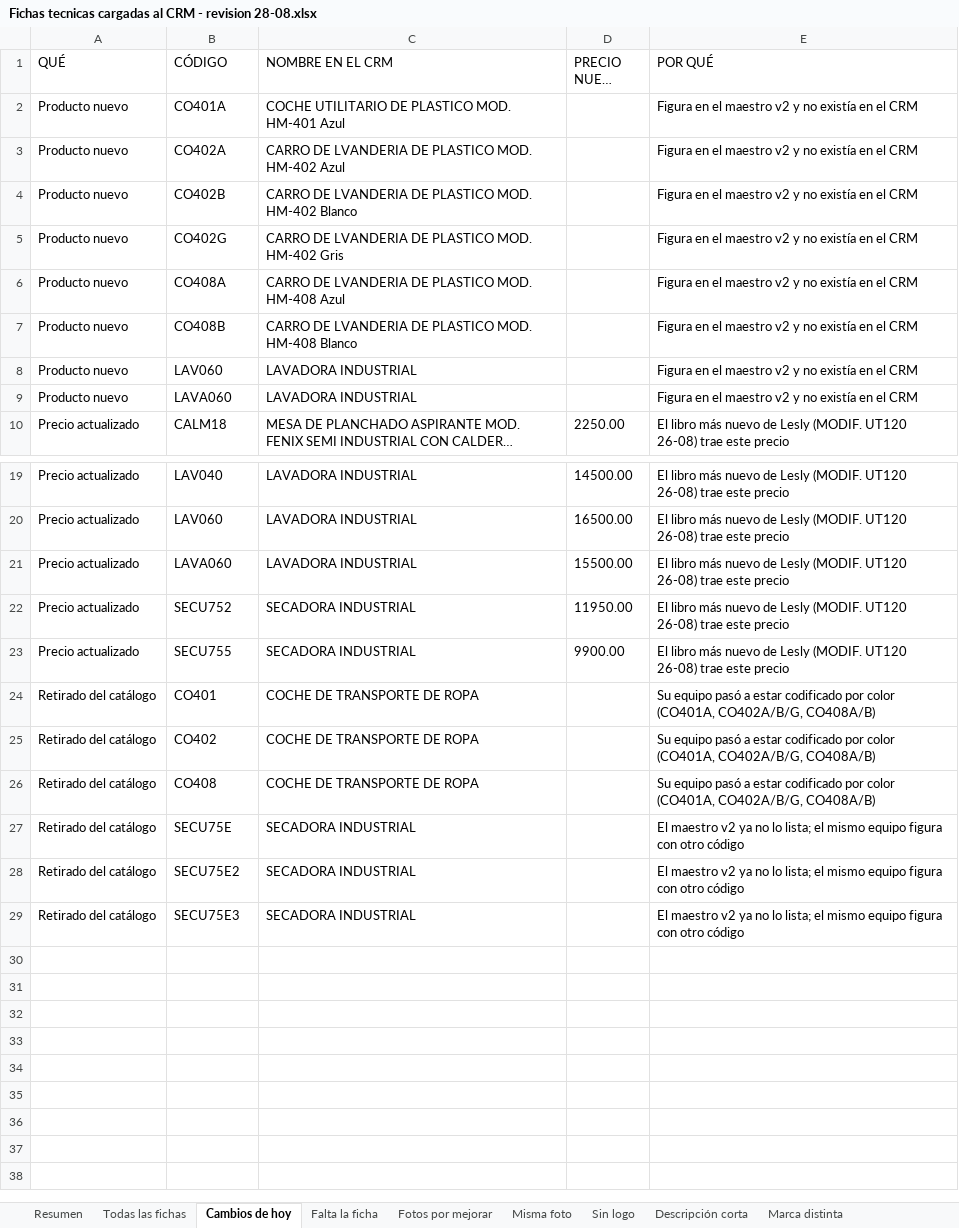
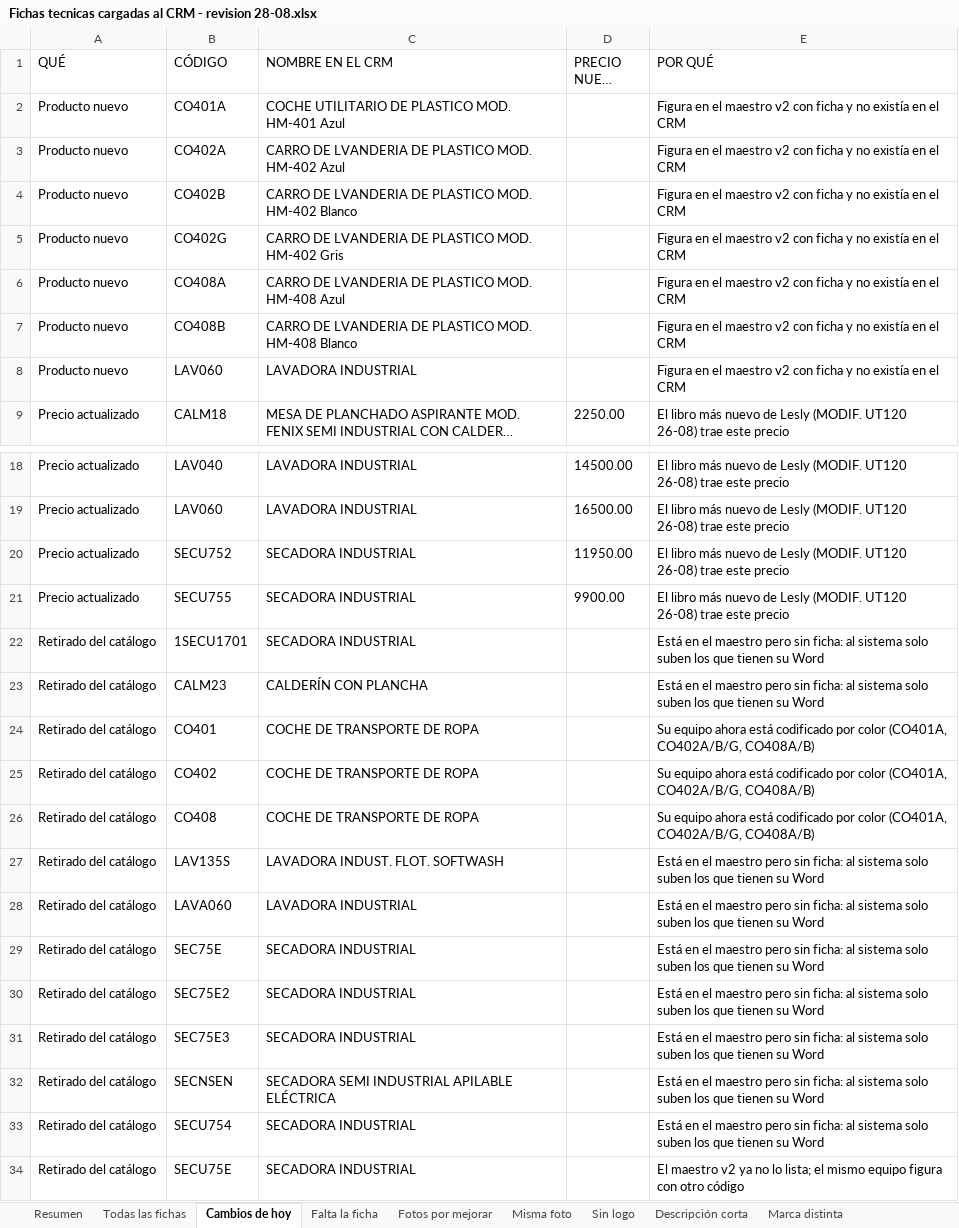
Before and after one commit to Efameinsa/crm-efameinsa, an Excel workbook: docs/Fichas tecnicas cargadas al CRM - revision 28-08.xlsx, sheet Cambios de hoy, drawn as a sheet; only a part is shown, gaps mark what is left out; the shorter side is filled out with more unchanged rows; long unchanged cells end in …; values as stored, in another font and other column widths than the file's, no borders; removed rows and columns are numbered as before the commit, all else as after; the diff names each change by its address in the sheet, - before the commit and + after, or states it on an @@ line.

```diff
--- a/docs/Fichas tecnicas cargadas al CRM - revision 28-08.xlsx (sheet Cambios de hoy)
+++ b/docs/Fichas tecnicas cargadas al CRM - revision 28-08.xlsx (sheet Cambios de hoy)
-E2:E8 (POR QUÉ): …maestro v2 y no…
+E2:E8 (POR QUÉ): …maestro v2 con ficha y no…
-row 9: Producto nuevo | LAVA060 | LAVADORA INDUSTRIAL |  | Figura en el maestro v2 y no existía en el CRM
-row 21: Precio actualizado | LAVA060 | LAVADORA INDUSTRIAL | 15500.00 | El libro más nuevo de Lesly (MODIF. UT120 26-08) trae este precio
+row 22: Retirado del catálogo | 1SECU1701 | SECADORA INDUSTRIAL |  | Está en el maestro pero sin ficha: al sistema solo suben los que tienen su Word
+row 23: Retirado del catálogo | CALM23 | CALDERÍN CON PLANCHA |  | Está en el maestro pero sin ficha: al sistema solo suben los que tienen su Word
-E24:E26 (POR QUÉ): Su equipo pasó a estar codificado por…
+E24:E26 (POR QUÉ): Su equipo ahora está codificado por…
+row 27: Retirado del catálogo | LAV135S | LAVADORA INDUST. FLOT. SOFTWASH |  | Está en el maestro pero sin ficha: al sistema solo suben los que tienen su Word
+row 28: Retirado del catálogo | LAVA060 | LAVADORA INDUSTRIAL |  | Está en el maestro pero sin ficha: al sistema solo suben los que tienen su Word
+row 29: Retirado del catálogo | SEC75E | SECADORA INDUSTRIAL |  | Está en el maestro pero sin ficha: al sistema solo suben los que tienen su Word
+row 30: Retirado del catálogo | SEC75E2 | SECADORA INDUSTRIAL |  | Está en el maestro pero sin ficha: al sistema solo suben los que tienen su Word
+row 31: Retirado del catálogo | SEC75E3 | SECADORA INDUSTRIAL |  | Está en el maestro pero sin ficha: al sistema solo suben los que tienen su Word
+row 32: Retirado del catálogo | SECNSEN | SECADORA SEMI INDUSTRIAL APILABLE ELÉCTRICA |  | Está en el maestro pero sin ficha: al sistema solo suben los que tienen su Word
+row 33: Retirado del catálogo | SECU754 | SECADORA INDUSTRIAL |  | Está en el maestro pero sin ficha: al sistema solo suben los que tienen su Word
```
Also changed, not shown: sheet Falta la ficha, sheet Todas las fichas, sheet Resumen, 4 other files.
